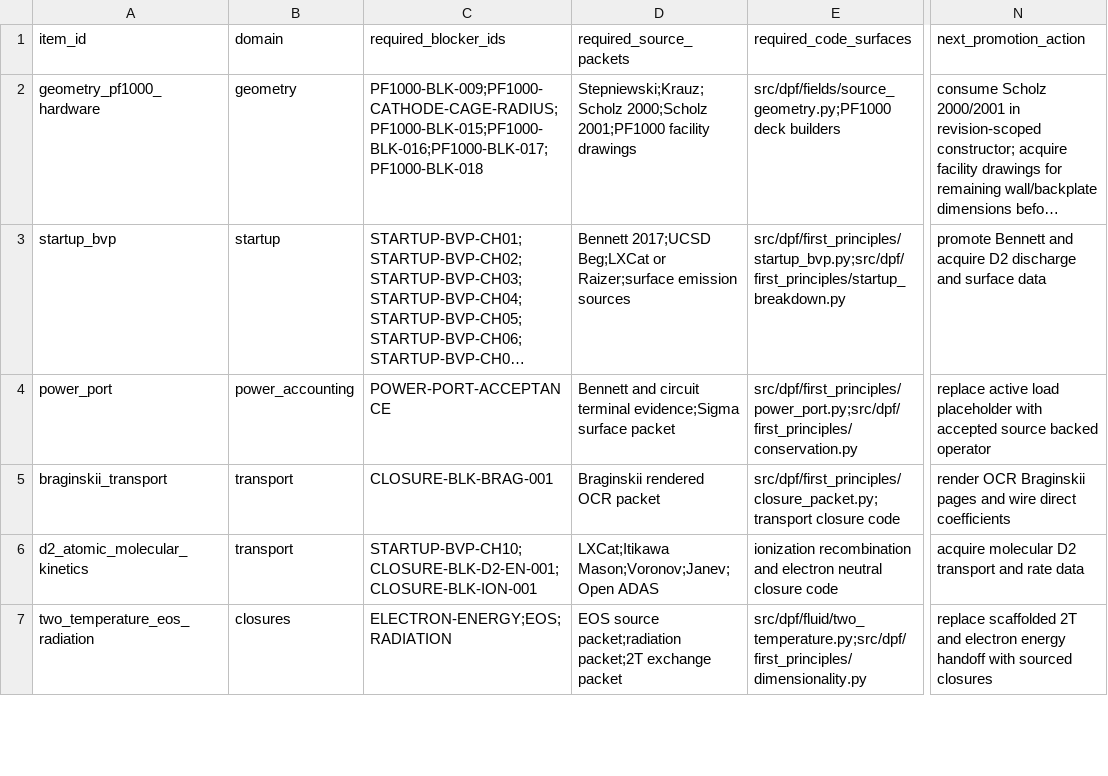
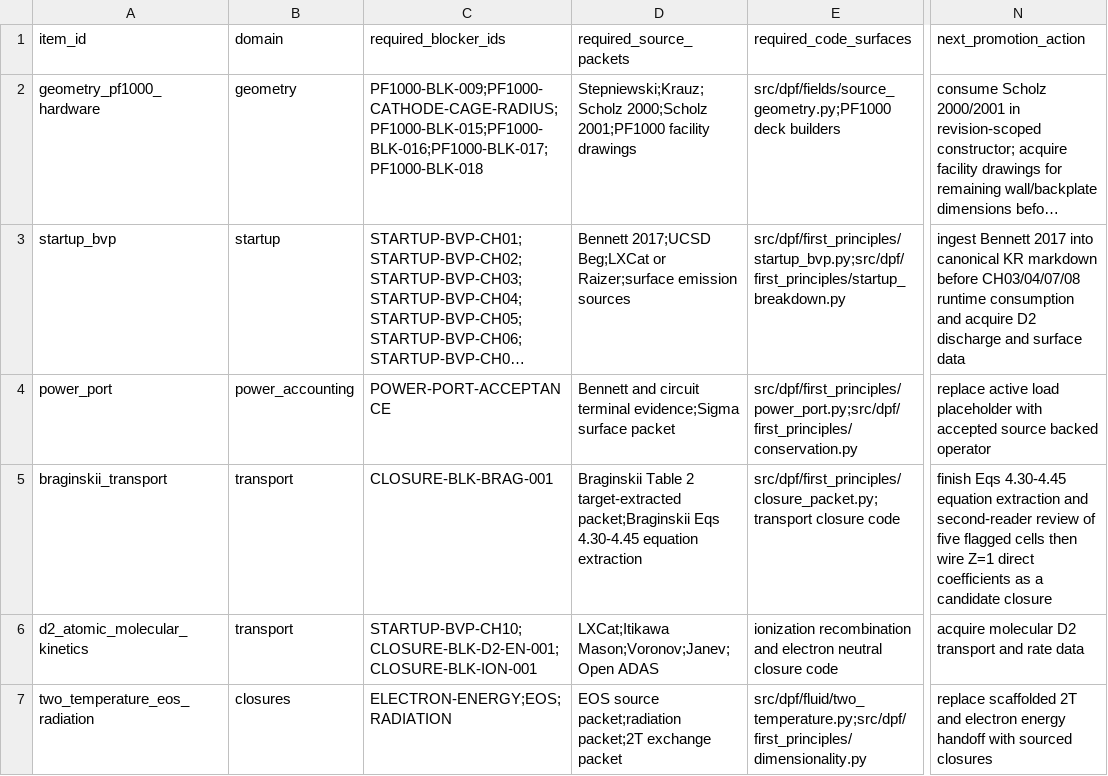
Before and after one commit to longanisainhertaco/DPF_Unified, a CSV file: docs/FIRST_PRINCIPLES_PHYSICS_ACCEPTANCE_GATE_LEDGER_2026_05_20.csv, drawn as a sheet; only a part is shown, gaps mark what is left out; long unchanged cells end in …; the diff names each change by its address in the sheet, - before the commit and + after, or states it on an @@ line.

```diff
--- a/docs/FIRST_PRINCIPLES_PHYSICS_ACCEPTANCE_GATE_LEDGER_2026_05_20.csv
+++ b/docs/FIRST_PRINCIPLES_PHYSICS_ACCEPTANCE_GATE_LEDGER_2026_05_20.csv
-N3 (next_promotion_action): promote Bennett and acquire…
+N3 (next_promotion_action): ingest Bennett 2017 into canonical KR markdown before CH03/04/07/08 runtime consumption and acquire…
-D5 (required_source_packets): Braginskii rendered OCR packet
+D5 (required_source_packets): Braginskii Table 2 target-extracted packet;Braginskii Eqs 4.30-4.45 equation extraction
-N5 (next_promotion_action): render OCR Braginskii pages and wire direct coefficients
+N5 (next_promotion_action): finish Eqs 4.30-4.45 equation extraction and second-reader review of five flagged cells then wire Z=1 direct coefficients as a candidate closure
```
Also changed, not shown: docs/FIRST_PRINCIPLES_BLOCKER_RESOLUTION_LEDGER_2026_05_20.csv, docs/FIRST_PRINCIPLES_SOURCE_ACQUISITION_LEDGER_2026_05_20.csv, 23 other files.
